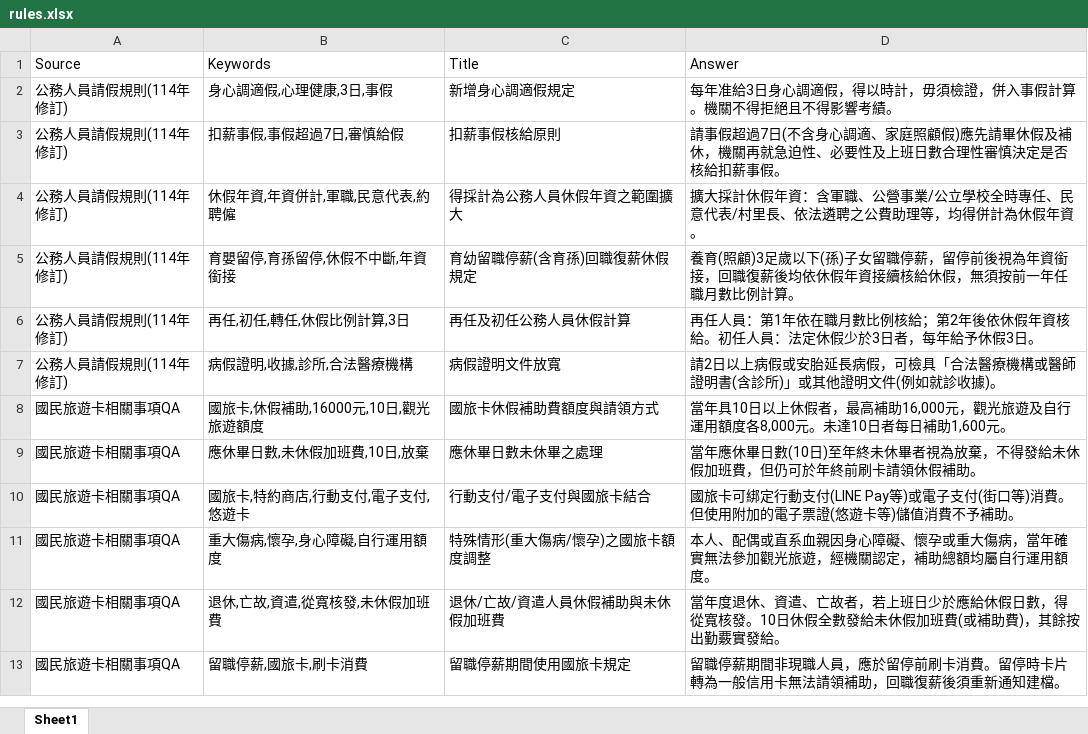
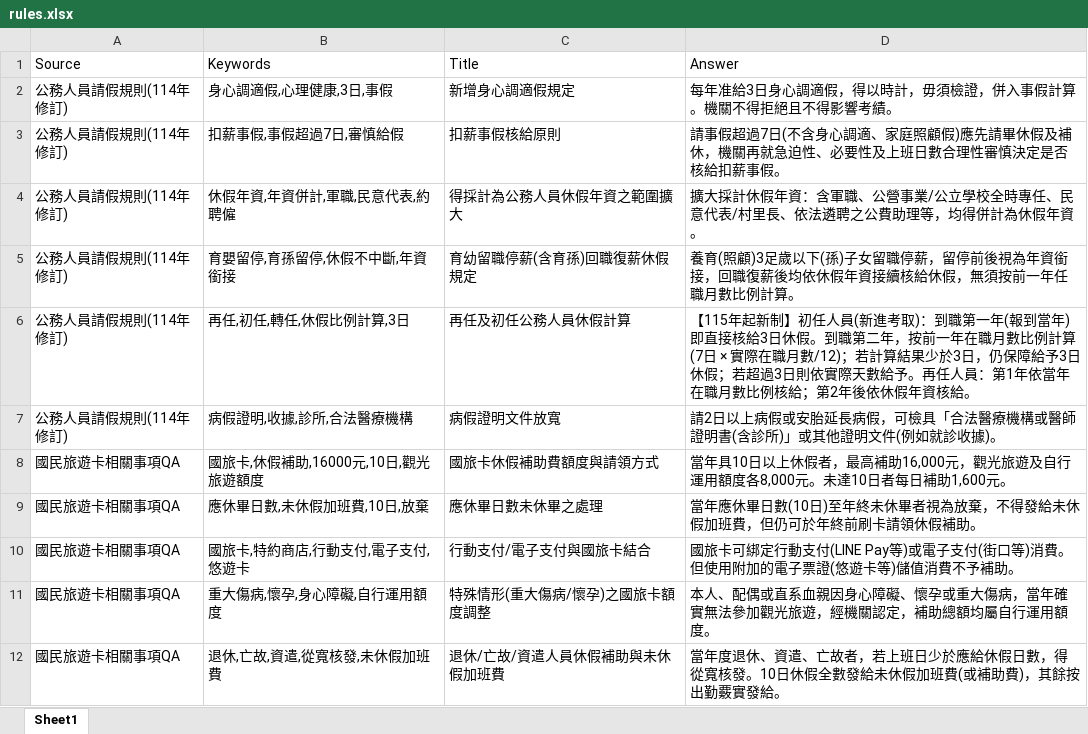
Before and after one commit to difasfan/Taitung-HR-Bot, an Excel workbook: rules.xlsx, sheet Sheet1, drawn as a sheet; only a part is shown; the shorter side is filled out with more unchanged rows; values as stored, in another font and other column widths than the file's, no borders; the diff names each change by its address in the sheet, - before the commit and + after, or states it on an @@ line.

Commit message:
Add files via upload

```diff
--- a/rules.xlsx (sheet Sheet1)
+++ b/rules.xlsx (sheet Sheet1)
-D6 (Answer): 再任人員：第1年依在職月數比例核給；第2年後依休假年資核給。初任人員：法定休假少於3日者，每年給予休假3日。
+D6 (Answer): 【115年起新制】初任人員(新進考取)：到職第一年(報到當年)即直接核給3日休假。到職第二年，按前一年在職月數比例計算(7日 × 實際在職月數/12)；若計算結果少於3日，仍保障給予3日休假；若超過3日則依實際天數給予。再任人員：第1年依當年在職月數比例核給；第2年後依休假年資核給。
```
